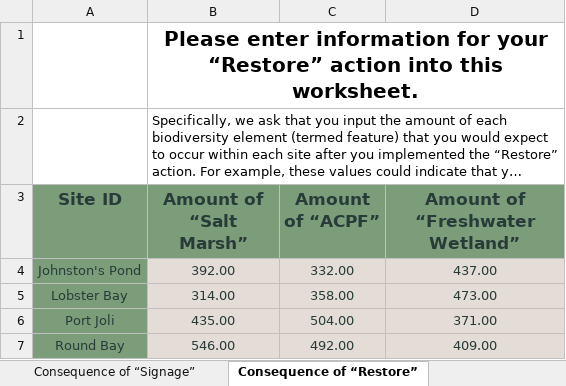
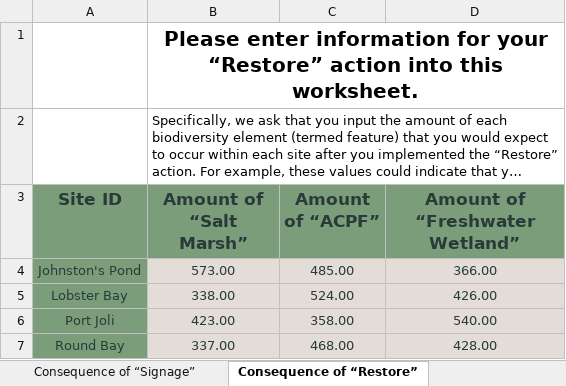
Before and after one commit to NCC-CNC/whattodo, an Excel workbook: inst/extdata/projects/simulated-data/simulated-data.xlsx, sheet Consequence of “Restore”, drawn as a sheet; long unchanged cells end in …; values as stored, in another font and other column widths than the file's, no borders; table styles not drawn; the diff names each change by its address in the sheet, - before the commit and + after, or states it on an @@ line.

```diff
--- a/inst/extdata/projects/simulated-data/simulated-data.xlsx (sheet Consequence of “Restore”)
+++ b/inst/extdata/projects/simulated-data/simulated-data.xlsx (sheet Consequence of “Restore”)
-B4 (Amount of “Salt Marsh”): 392.00
+B4 (Amount of “Salt Marsh”): 573.00
-C4 (Amount of “ACPF”): 332.00
+C4 (Amount of “ACPF”): 485.00
-D4 (Amount of “Freshwater Wetland”): 437.00
+D4 (Amount of “Freshwater Wetland”): 366.00
-B5 (Amount of “Salt Marsh”): 314.00
+B5 (Amount of “Salt Marsh”): 338.00
-C5 (Amount of “ACPF”): 358.00
+C5 (Amount of “ACPF”): 524.00
-D5 (Amount of “Freshwater Wetland”): 473.00
+D5 (Amount of “Freshwater Wetland”): 426.00
-B6 (Amount of “Salt Marsh”): 435.00
+B6 (Amount of “Salt Marsh”): 423.00
-C6 (Amount of “ACPF”): 504.00
+C6 (Amount of “ACPF”): 358.00
-D6 (Amount of “Freshwater Wetland”): 371.00
+D6 (Amount of “Freshwater Wetland”): 540.00
-B7 (Amount of “Salt Marsh”): 546.00
+B7 (Amount of “Salt Marsh”): 337.00
-C7 (Amount of “ACPF”): 492.00
+C7 (Amount of “ACPF”): 468.00
-D7 (Amount of “Freshwater Wetland”): 409.00
+D7 (Amount of “Freshwater Wetland”): 428.00
```
Also changed, not shown: sheet Site data, sheet Consequence of “Maintain”, sheet Consequence of “Signage”, sheet Feature data, 10 other files.
